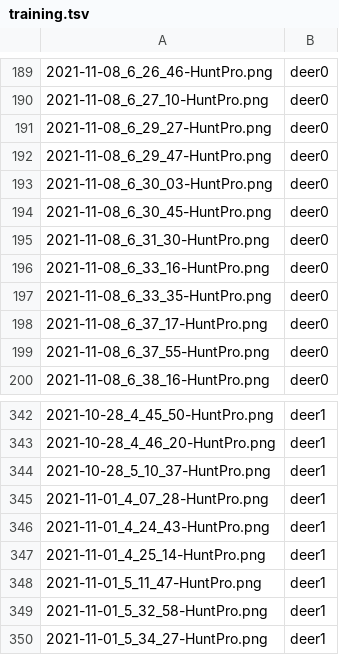
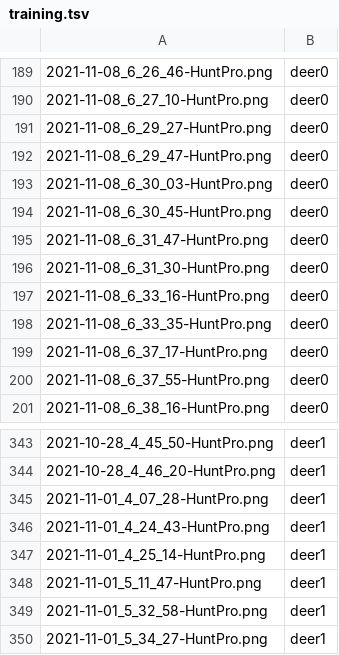
Before and after one commit to walker-121g/HPImgClassification, a TSV file: Assets/training.tsv, drawn as a sheet; only a part is shown, gaps mark what is left out; removed rows and columns are numbered as before the commit, all else as after; the diff names each change by its address in the sheet, - before the commit and + after, or states it on an @@ line.

Commit message:
deer1 classify

```diff
--- a/Assets/training.tsv
+++ b/Assets/training.tsv
+row 195: 2021-11-08_6_31_47-HuntPro.png | deer0
-row 344: 2021-10-28_5_10_37-HuntPro.png | deer1
```
Also changed, not shown: 1 other file.
